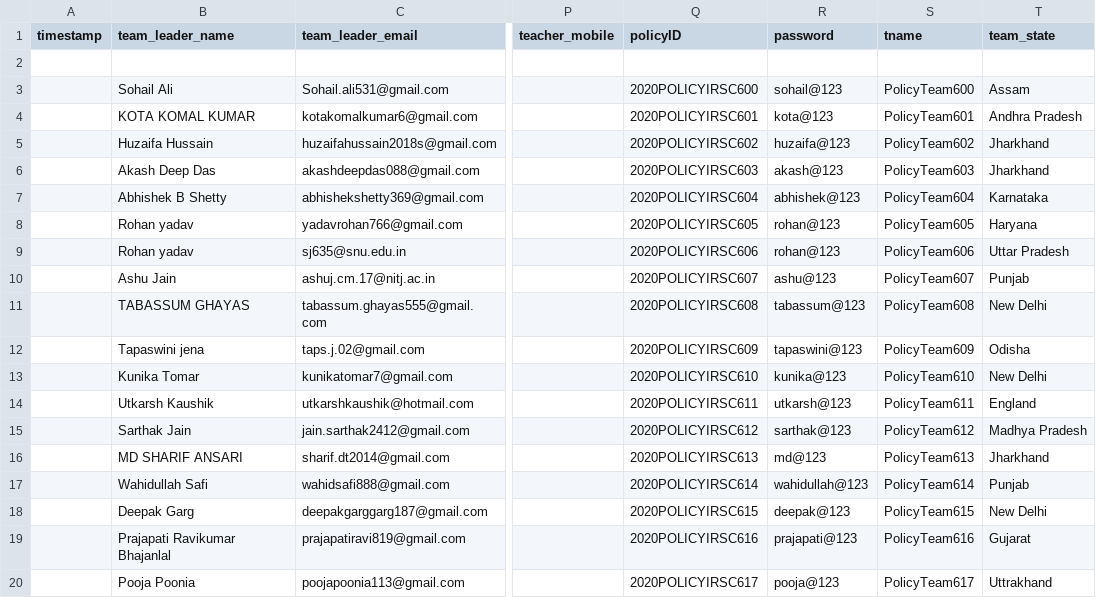
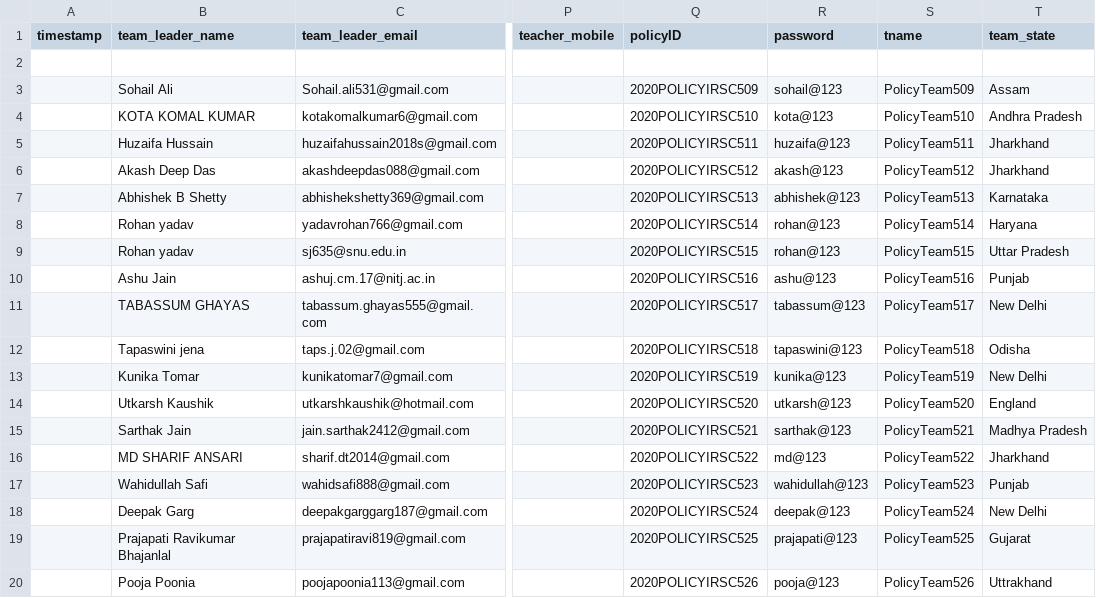
Before and after one commit to amardeepsoni/xlxx-csv, a CSV file: final.csv, drawn as a sheet; only a part is shown, gaps mark what is left out; the diff names each change by its address in the sheet, - before the commit and + after, or states it on an @@ line.

```diff
--- a/final.csv
+++ b/final.csv
-Q3 (policyID): 2020POLICYIRSC600
+Q3 (policyID): 2020POLICYIRSC509
-S3 (tname): PolicyTeam600
+S3 (tname): PolicyTeam509
-Q4 (policyID): 2020POLICYIRSC601
+Q4 (policyID): 2020POLICYIRSC510
-S4 (tname): PolicyTeam601
+S4 (tname): PolicyTeam510
-Q5 (policyID): 2020POLICYIRSC602
+Q5 (policyID): 2020POLICYIRSC511
-S5 (tname): PolicyTeam602
+S5 (tname): PolicyTeam511
-Q6 (policyID): 2020POLICYIRSC603
+Q6 (policyID): 2020POLICYIRSC512
-S6 (tname): PolicyTeam603
+S6 (tname): PolicyTeam512
-Q7 (policyID): 2020POLICYIRSC604
+Q7 (policyID): 2020POLICYIRSC513
-S7 (tname): PolicyTeam604
+S7 (tname): PolicyTeam513
-Q8 (policyID): 2020POLICYIRSC605
+Q8 (policyID): 2020POLICYIRSC514
-S8 (tname): PolicyTeam605
+S8 (tname): PolicyTeam514
-Q9 (policyID): 2020POLICYIRSC606
+Q9 (policyID): 2020POLICYIRSC515
-S9 (tname): PolicyTeam606
+S9 (tname): PolicyTeam515
-Q10 (policyID): 2020POLICYIRSC607
+Q10 (policyID): 2020POLICYIRSC516
-S10 (tname): PolicyTeam607
+S10 (tname): PolicyTeam516
-Q11 (policyID): 2020POLICYIRSC608
+Q11 (policyID): 2020POLICYIRSC517
-S11 (tname): PolicyTeam608
+S11 (tname): PolicyTeam517
-Q12 (policyID): 2020POLICYIRSC609
+Q12 (policyID): 2020POLICYIRSC518
-S12 (tname): PolicyTeam609
+S12 (tname): PolicyTeam518
-Q13 (policyID): 2020POLICYIRSC610
+Q13 (policyID): 2020POLICYIRSC519
-S13 (tname): PolicyTeam610
+S13 (tname): PolicyTeam519
-Q14 (policyID): 2020POLICYIRSC611
+Q14 (policyID): 2020POLICYIRSC520
-S14 (tname): PolicyTeam611
+S14 (tname): PolicyTeam520
-Q15 (policyID): 2020POLICYIRSC612
+Q15 (policyID): 2020POLICYIRSC521
-S15 (tname): PolicyTeam612
+S15 (tname): PolicyTeam521
-Q16 (policyID): 2020POLICYIRSC613
+Q16 (policyID): 2020POLICYIRSC522
-S16 (tname): PolicyTeam613
+S16 (tname): PolicyTeam522
-Q17 (policyID): 2020POLICYIRSC614
+Q17 (policyID): 2020POLICYIRSC523
-S17 (tname): PolicyTeam614
+S17 (tname): PolicyTeam523
-Q18 (policyID): 2020POLICYIRSC615
+Q18 (policyID): 2020POLICYIRSC524
-S18 (tname): PolicyTeam615
+S18 (tname): PolicyTeam524
-Q19 (policyID): 2020POLICYIRSC616
+Q19 (policyID): 2020POLICYIRSC525
-S19 (tname): PolicyTeam616
+S19 (tname): PolicyTeam525
-Q20 (policyID): 2020POLICYIRSC617
+Q20 (policyID): 2020POLICYIRSC526
-S20 (tname): PolicyTeam617
+S20 (tname): PolicyTeam526
```
Also changed, not shown: 1 other file.
